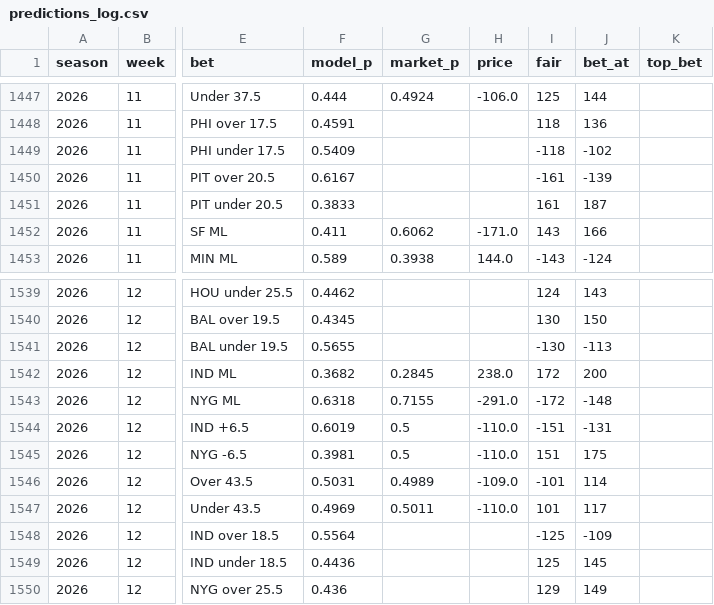
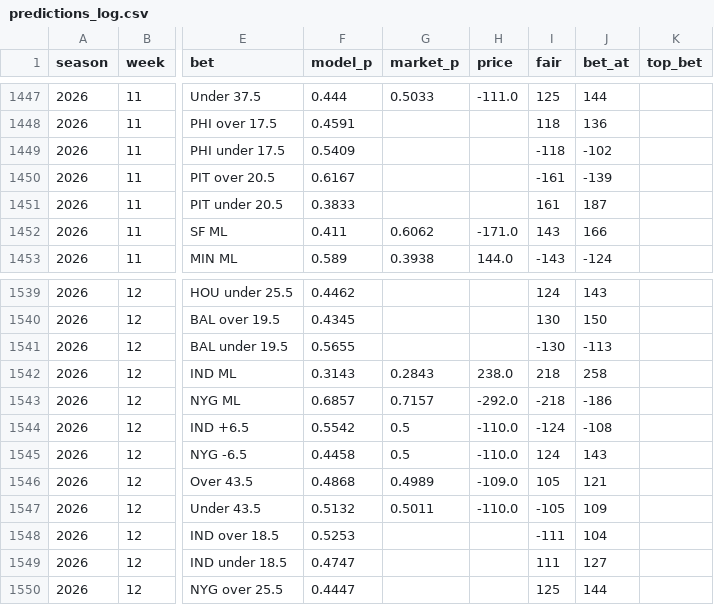
Before and after one commit to HalfWitty/FootballFriend, a CSV file: nfl_data/predictions_log.csv, drawn as a sheet; only a part is shown, gaps mark what is left out; the diff covers the shown part only; the diff names each change by its address in the sheet, - before the commit and + after, or states it on an @@ line.

```diff
--- a/nfl_data/predictions_log.csv
+++ b/nfl_data/predictions_log.csv
-G1447 (market_p): 0.4924
+G1447 (market_p): 0.5033
-H1447 (price): -106.0
+H1447 (price): -111.0
-F1542 (model_p): 0.3682
+F1542 (model_p): 0.3143
-G1542 (market_p): 0.2845
+G1542 (market_p): 0.2843
-I1542 (fair): 172
+I1542 (fair): 218
-J1542 (bet_at): 200
+J1542 (bet_at): 258
-F1543 (model_p): 0.6318
+F1543 (model_p): 0.6857
-G1543 (market_p): 0.7155
+G1543 (market_p): 0.7157
-H1543 (price): -291.0
+H1543 (price): -292.0
-I1543 (fair): -172
+I1543 (fair): -218
-J1543 (bet_at): -148
+J1543 (bet_at): -186
-F1544 (model_p): 0.6019
+F1544 (model_p): 0.5542
-I1544 (fair): -151
+I1544 (fair): -124
-J1544 (bet_at): -131
+J1544 (bet_at): -108
-F1545 (model_p): 0.3981
+F1545 (model_p): 0.4458
-I1545 (fair): 151
+I1545 (fair): 124
-J1545 (bet_at): 175
+J1545 (bet_at): 143
-F1546 (model_p): 0.5031
+F1546 (model_p): 0.4868
-I1546 (fair): -101
+I1546 (fair): 105
-J1546 (bet_at): 114
+J1546 (bet_at): 121
-F1547 (model_p): 0.4969
+F1547 (model_p): 0.5132
-I1547 (fair): 101
+I1547 (fair): -105
-J1547 (bet_at): 117
+J1547 (bet_at): 109
-F1548 (model_p): 0.5564
+F1548 (model_p): 0.5253
-I1548 (fair): -125
+I1548 (fair): -111
-J1548 (bet_at): -109
+J1548 (bet_at): 104
-F1549 (model_p): 0.4436
+F1549 (model_p): 0.4747
-I1549 (fair): 125
+I1549 (fair): 111
-J1549 (bet_at): 145
+J1549 (bet_at): 127
-F1550 (model_p): 0.436
+F1550 (model_p): 0.4447
-I1550 (fair): 129
+I1550 (fair): 125
-J1550 (bet_at): 149
+J1550 (bet_at): 144
```
Also changed, not shown: 121 edited cells elsewhere in this file, 1 other file.
